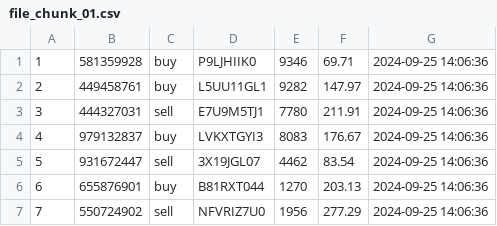
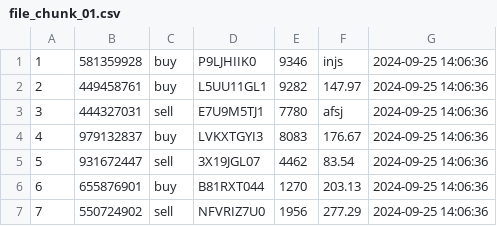
Before and after one commit to FullStackLabsCa/boca-bc24-java-core-problems, a CSV file: src/io/reacticestax/tradeprocessingmultithreadingassignment/files/chunks/file_chunk_01.csv, drawn as a sheet; only a part is shown.

Commit message:
this version has validationlogic in ChunkProcessorImpl for each column in csv

```diff
--- a/src/io/reacticestax/tradeprocessingmultithreadingassignment/files/chunks/file_chunk_01.csv
+++ b/src/io/reacticestax/tradeprocessingmultithreadingassignment/files/chunks/file_chunk_01.csv
@@ -1,4 +1,4 @@
-1,581359928,buy,P9LJHIIK0,9346,69.71,2024-09-25 14:06:36
+1,581359928,buy,P9LJHIIK0,9346,injs,2024-09-25 14:06:36
 2,449458761,buy,L5UU11GL1,9282,147.97,2024-09-25 14:06:36
-3,444327031,sell,E7U9M5TJ1,7780,211.91,2024-09-25 14:06:36
+3,444327031,sell,E7U9M5TJ1,7780,afsj,2024-09-25 14:06:36
 4,979132837,buy,LVKXTGYI3,8083,176.67,2024-09-25 14:06:36
```
Also changed, not shown: src/io/reacticestax/tradeprocessingmultithreadingassignment/files/trade_records_with_cusip.csv, 23 other files.
